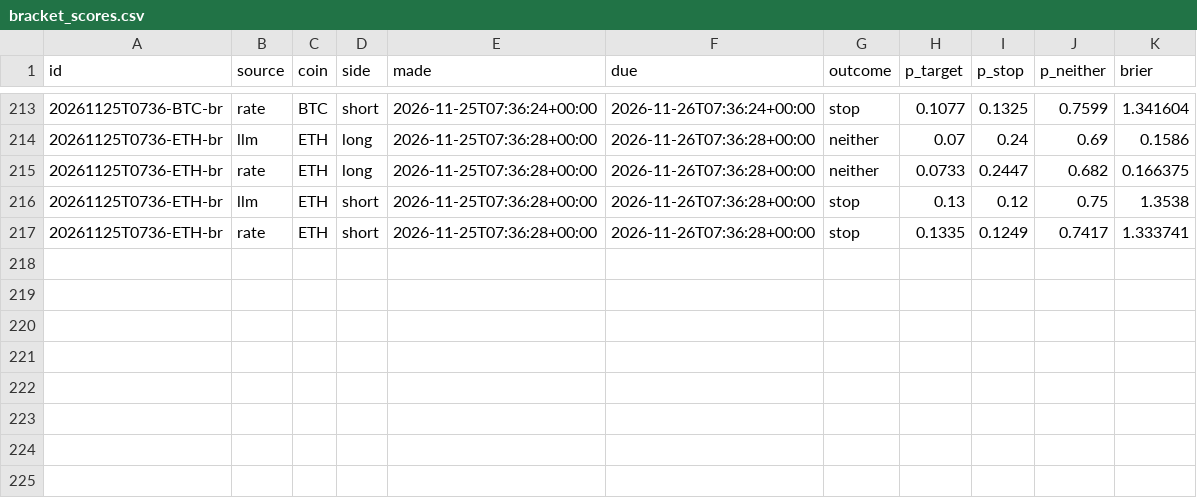
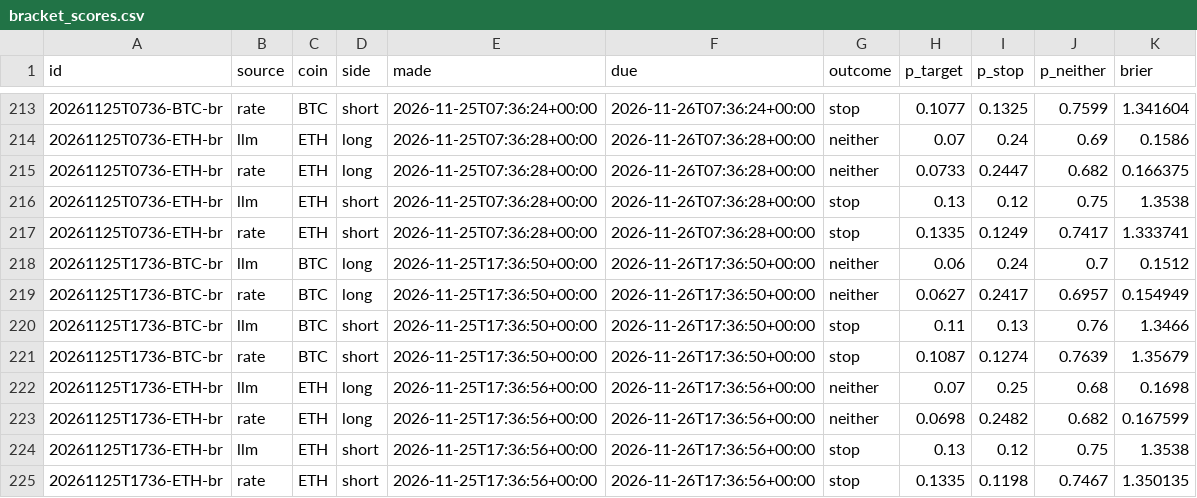
Before and after one commit to DharmikGohil/LLMTrading, a CSV file: paper/crypto/learn/bracket_scores.csv, drawn as a sheet; only a part is shown, gaps mark what is left out.

```diff
--- a/paper/crypto/learn/bracket_scores.csv
+++ b/paper/crypto/learn/bracket_scores.csv
@@ -217 +217,9 @@ id,source,coin,side,made,due,outcome,p_target,p_stop,p_neither,brier
 20261125T0736-ETH-br,rate,ETH,short,2026-11-25T07:36:28+00:00,2026-11-26T07:36:28+00:00,stop,0.1335,0.1249,0.7417,1.333741
+20261125T1736-BTC-br,llm,BTC,long,2026-11-25T17:36:50+00:00,2026-11-26T17:36:50+00:00,neither,0.06,0.24,0.7,0.1512
+20261125T1736-BTC-br,rate,BTC,long,2026-11-25T17:36:50+00:00,2026-11-26T17:36:50+00:00,neither,0.0627,0.2417,0.6957,0.154949
+20261125T1736-BTC-br,llm,BTC,short,2026-11-25T17:36:50+00:00,2026-11-26T17:36:50+00:00,stop,0.11,0.13,0.76,1.3466
+20261125T1736-BTC-br,rate,BTC,short,2026-11-25T17:36:50+00:00,2026-11-26T17:36:50+00:00,stop,0.1087,0.1274,0.7639,1.35679
+20261125T1736-ETH-br,llm,ETH,long,2026-11-25T17:36:56+00:00,2026-11-26T17:36:56+00:00,neither,0.07,0.25,0.68,0.1698
+20261125T1736-ETH-br,rate,ETH,long,2026-11-25T17:36:56+00:00,2026-11-26T17:36:56+00:00,neither,0.0698,0.2482,0.682,0.167599
+20261125T1736-ETH-br,llm,ETH,short,2026-11-25T17:36:56+00:00,2026-11-26T17:36:56+00:00,stop,0.13,0.12,0.75,1.3538
+20261125T1736-ETH-br,rate,ETH,short,2026-11-25T17:36:56+00:00,2026-11-26T17:36:56+00:00,stop,0.1335,0.1198,0.7467,1.350135
```
Also changed, not shown: paper/crypto/learn/forecasts.csv, paper/crypto/learn/scores.csv, 3 other files.
